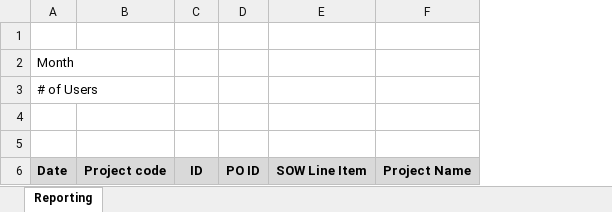
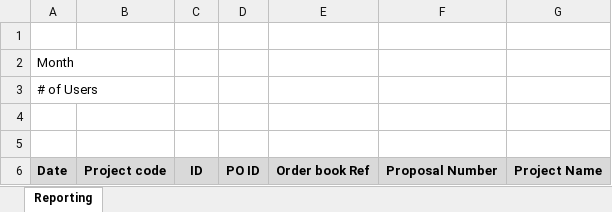
Before and after one commit to aneeshcusat/pmt, an Excel workbook: Base/src/main/resources/templates/default.xlsx, sheet Reporting, drawn as a sheet; only a part is shown; values as stored, in another font and other column widths than the file's, no borders; removed rows and columns are numbered as before the commit, all else as after; the diff names each change by its address in the sheet, - before the commit and + after, or states it on an @@ line.

```diff
--- a/Base/src/main/resources/templates/default.xlsx (sheet Reporting)
+++ b/Base/src/main/resources/templates/default.xlsx (sheet Reporting)
-column E, row 6: SOW Line Item
+column E, row 6: Order book Ref
+column F, row 6: Proposal Number
```
Also changed, not shown: 11 other files.
